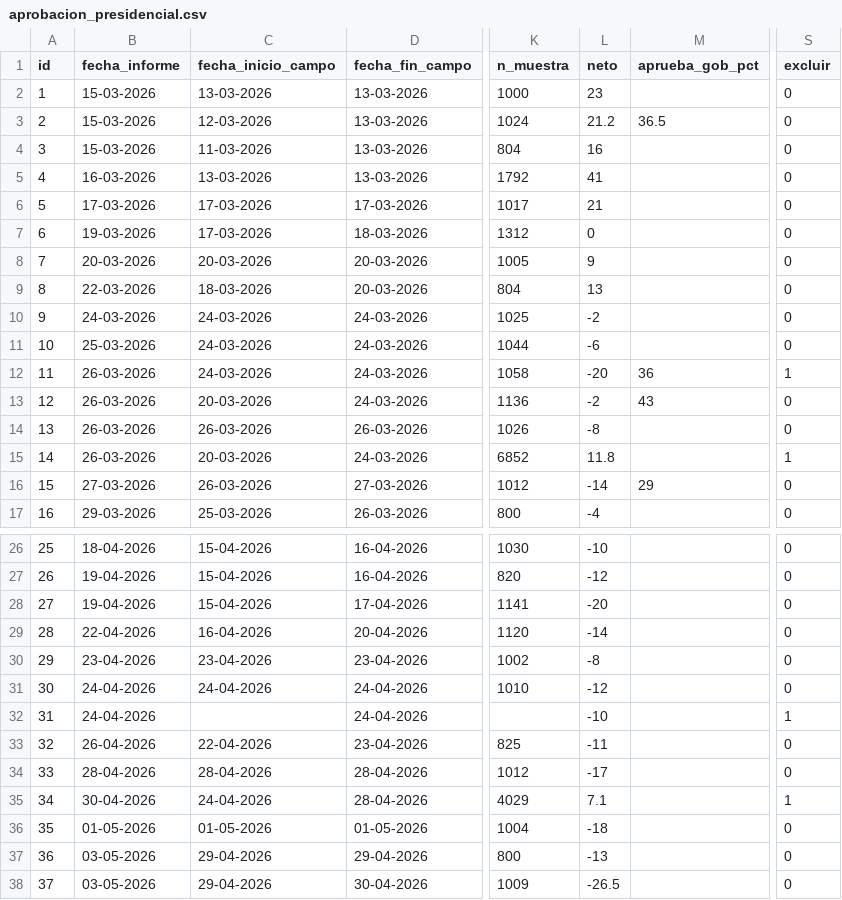
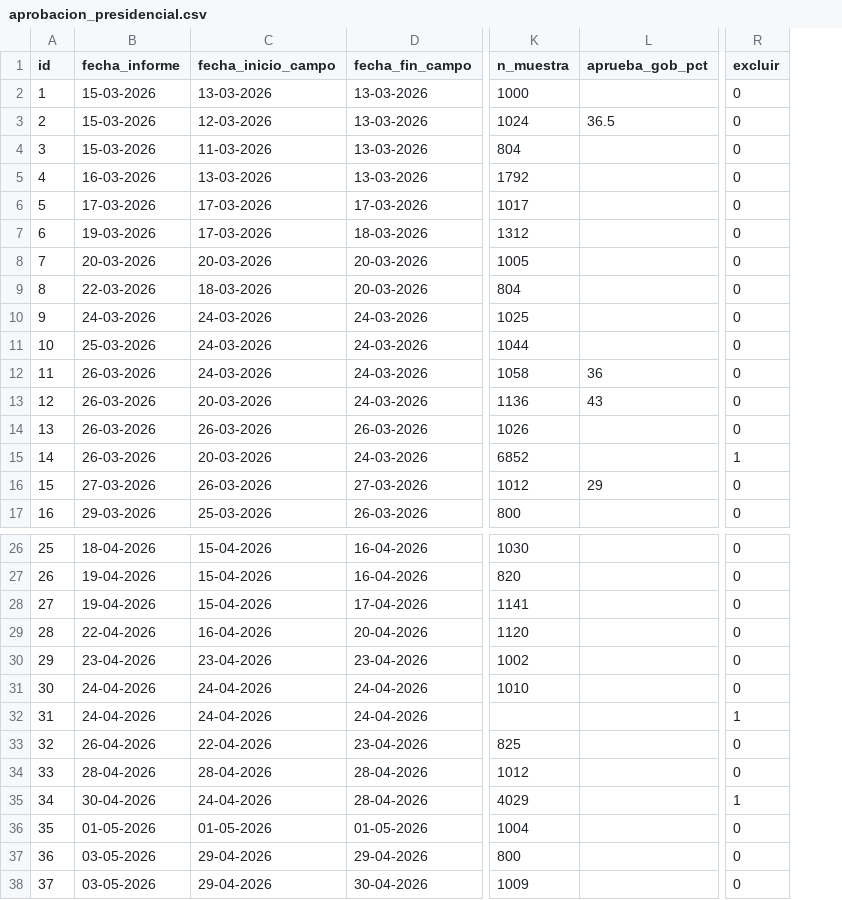
Before and after one commit to cbuzeta/aprobacion-presidencial, a CSV file: data/aprobacion_presidencial.csv, drawn as a sheet; only a part is shown, gaps mark what is left out; removed rows and columns are numbered as before the commit, all else as after; the diff names each change by its address in the sheet, - before the commit and + after, or states it on an @@ line.

```diff
--- a/data/aprobacion_presidencial.csv
+++ b/data/aprobacion_presidencial.csv
-column L (neto), rows 2-17: 23 | 21.2 | 16 | 41 | 21 | 0 | 9 | 13 | -2 | -6 | -20 | -2 | -8 | 11.8 | -14 | -4; rows 26-38: -10 | -12 | -20 | -14 | -8 | -12 | -10 | -11 | -17 | 7.1 | -18 | -13 | -26.5
-R12 (excluir): 1
+R12 (excluir): 0
-C32 (fecha_inicio_campo): (empty)
+C32 (fecha_inicio_campo): 24-04-2026
```
Also changed, not shown: 1 other file.
